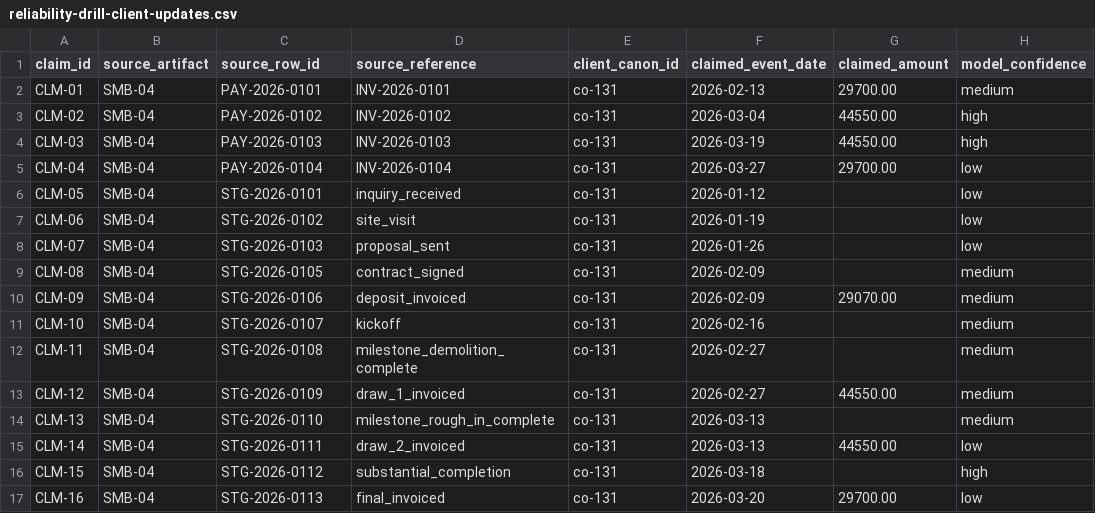
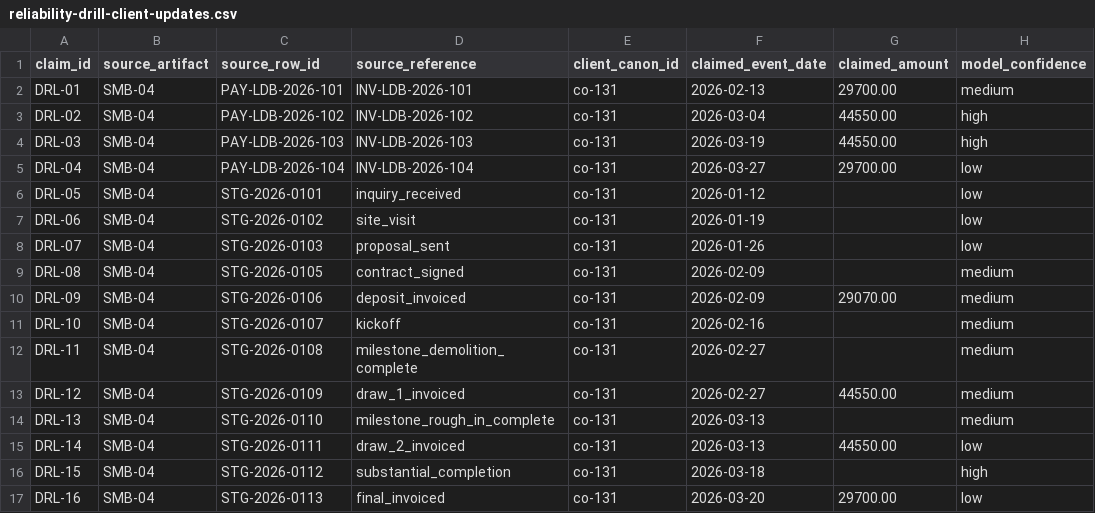
Before and after one commit to Trazomo/Trazomo-Synthetic-Data, a CSV file: datasets/smb/reliability-drill-client-updates/reliability-drill-client-updates.csv, drawn as a sheet; only a part is shown; the diff names each change by its address in the sheet, - before the commit and + after, or states it on an @@ line.

```diff
--- a/datasets/smb/reliability-drill-client-updates/reliability-drill-client-updates.csv
+++ b/datasets/smb/reliability-drill-client-updates/reliability-drill-client-updates.csv
-A2 (claim_id): CLM-01
+A2 (claim_id): DRL-01
-C2 (source_row_id): PAY-2026-0101
+C2 (source_row_id): PAY-LDB-2026-101
-D2 (source_reference): INV-2026-0101
+D2 (source_reference): INV-LDB-2026-101
-A3 (claim_id): CLM-02
+A3 (claim_id): DRL-02
-C3 (source_row_id): PAY-2026-0102
+C3 (source_row_id): PAY-LDB-2026-102
-D3 (source_reference): INV-2026-0102
+D3 (source_reference): INV-LDB-2026-102
-A4 (claim_id): CLM-03
+A4 (claim_id): DRL-03
-C4 (source_row_id): PAY-2026-0103
+C4 (source_row_id): PAY-LDB-2026-103
-D4 (source_reference): INV-2026-0103
+D4 (source_reference): INV-LDB-2026-103
-A5 (claim_id): CLM-04
+A5 (claim_id): DRL-04
-C5 (source_row_id): PAY-2026-0104
+C5 (source_row_id): PAY-LDB-2026-104
-D5 (source_reference): INV-2026-0104
+D5 (source_reference): INV-LDB-2026-104
-A6 (claim_id): CLM-05
+A6 (claim_id): DRL-05
-A7 (claim_id): CLM-06
+A7 (claim_id): DRL-06
-A8 (claim_id): CLM-07
+A8 (claim_id): DRL-07
-A9 (claim_id): CLM-08
+A9 (claim_id): DRL-08
-A10 (claim_id): CLM-09
+A10 (claim_id): DRL-09
-A11 (claim_id): CLM-10
+A11 (claim_id): DRL-10
-A12 (claim_id): CLM-11
+A12 (claim_id): DRL-11
-A13 (claim_id): CLM-12
+A13 (claim_id): DRL-12
-A14 (claim_id): CLM-13
+A14 (claim_id): DRL-13
-A15 (claim_id): CLM-14
+A15 (claim_id): DRL-14
-A16 (claim_id): CLM-15
+A16 (claim_id): DRL-15
-A17 (claim_id): CLM-16
+A17 (claim_id): DRL-16
```
Also changed, not shown: 1 other file.
